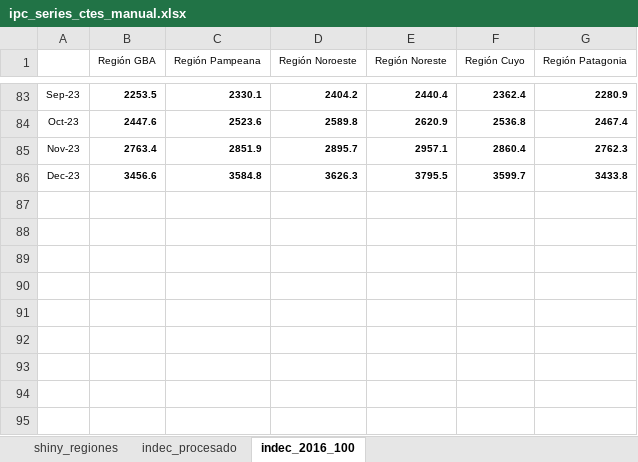
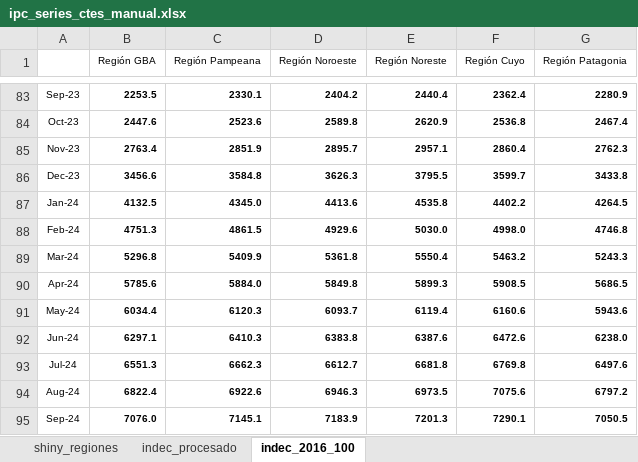
Before and after one commit to Ecofeminita/shinyapp, an Excel workbook: preprocesamiento/fuentes/ipc_series_ctes_manual.xlsx, sheet indec_2016_100, drawn as a sheet; only a part is shown, gaps mark what is left out; values as stored, in another font and other column widths than the file's, no borders; the diff names each change by its address in the sheet, - before the commit and + after, or states it on an @@ line.

```diff
--- a/preprocesamiento/fuentes/ipc_series_ctes_manual.xlsx (sheet indec_2016_100)
+++ b/preprocesamiento/fuentes/ipc_series_ctes_manual.xlsx (sheet indec_2016_100)
+row 87: Jan-24 | 4132.5 | 4345.0 | 4413.6 | 4535.8 | 4402.2 | 4264.5
+row 88: Feb-24 | 4751.3 | 4861.5 | 4929.6 | 5030.0 | 4998.0 | 4746.8
+row 89: Mar-24 | 5296.8 | 5409.9 | 5361.8 | 5550.4 | 5463.2 | 5243.3
+row 90: Apr-24 | 5785.6 | 5884.0 | 5849.8 | 5899.3 | 5908.5 | 5686.5
+row 91: May-24 | 6034.4 | 6120.3 | 6093.7 | 6119.4 | 6160.6 | 5943.6
+row 92: Jun-24 | 6297.1 | 6410.3 | 6383.8 | 6387.6 | 6472.6 | 6238.0
+row 93: Jul-24 | 6551.3 | 6662.3 | 6612.7 | 6681.8 | 6769.8 | 6497.6
+row 94: Aug-24 | 6822.4 | 6922.6 | 6946.3 | 6973.5 | 7075.6 | 6797.2
+row 95: Sep-24 | 7076.0 | 7145.1 | 7183.9 | 7201.3 | 7290.1 | 7050.5
```
Also changed, not shown: preprocesamiento/fuentes/ipc_series_ctes.xlsx, preprocesamiento/ipc_aux.xlsx, 7 other files.
